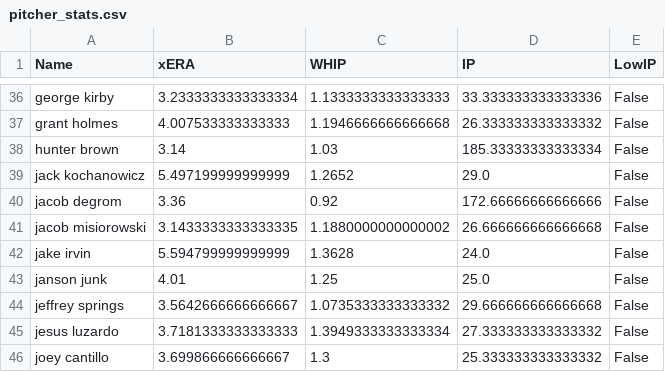
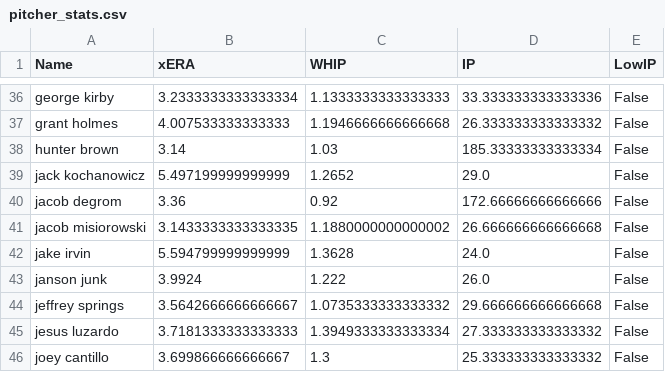
Before and after one commit to over-gang-mlb-ai/over-gang-mlb-ai, a CSV file: data/pitcher_stats.csv, drawn as a sheet; only a part is shown, gaps mark what is left out.

```diff
--- a/data/pitcher_stats.csv
+++ b/data/pitcher_stats.csv
@@ -42,3 +42,3 @@ jacob misiorowski,3.1433333333333335,1.1880000000000002,26.666666666666668,False
 jake irvin,5.594799999999999,1.3628,24.0,False
-janson junk,4.01,1.25,25.0,False
+janson junk,3.9924,1.222,26.0,False
 jeffrey springs,3.5642666666666667,1.0735333333333332,29.666666666666668,False
```
Also changed, not shown: 1 other file.
